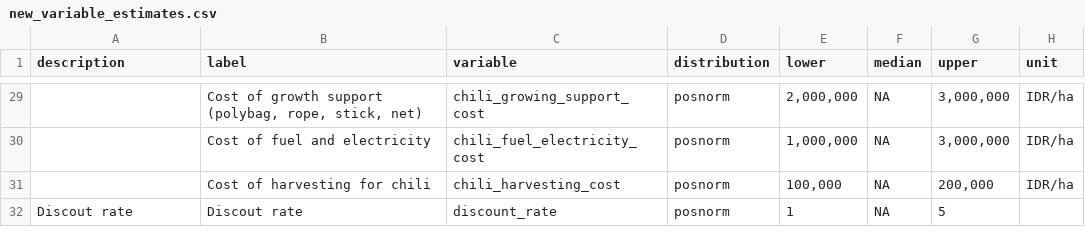
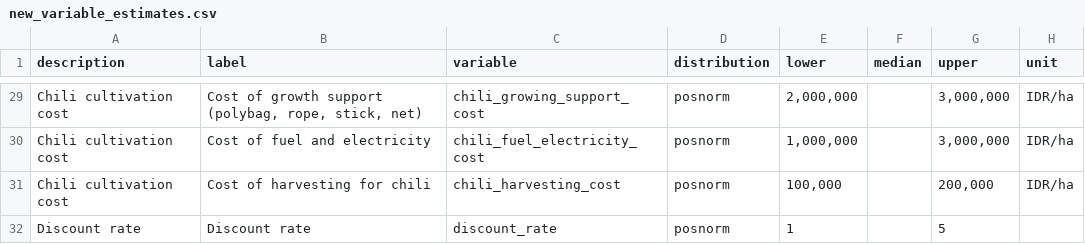
Before and after one commit to nafsi20/rice-farming-with-crop-rotation, a CSV file: new_variable_estimates.csv, drawn as a sheet; only a part is shown, gaps mark what is left out; the diff covers the shown part only; the diff names each change by its address in the sheet, - before the commit and + after, or states it on an @@ line.

Commit message:
Add files via upload
updated!!!

```diff
--- a/new_variable_estimates.csv
+++ b/new_variable_estimates.csv
-A29:A31 (description): (empty)
+A29:A31 (description): Chili cultivation cost
-F29:F32 (median): NA
+F29:F32 (median): (empty)
-A32 (description): Discout rate
+A32 (description): Discount rate
-B32 (label): Discout rate
+B32 (label): Discount rate
```
Also changed, not shown: 48 edited cells elsewhere in this file.
